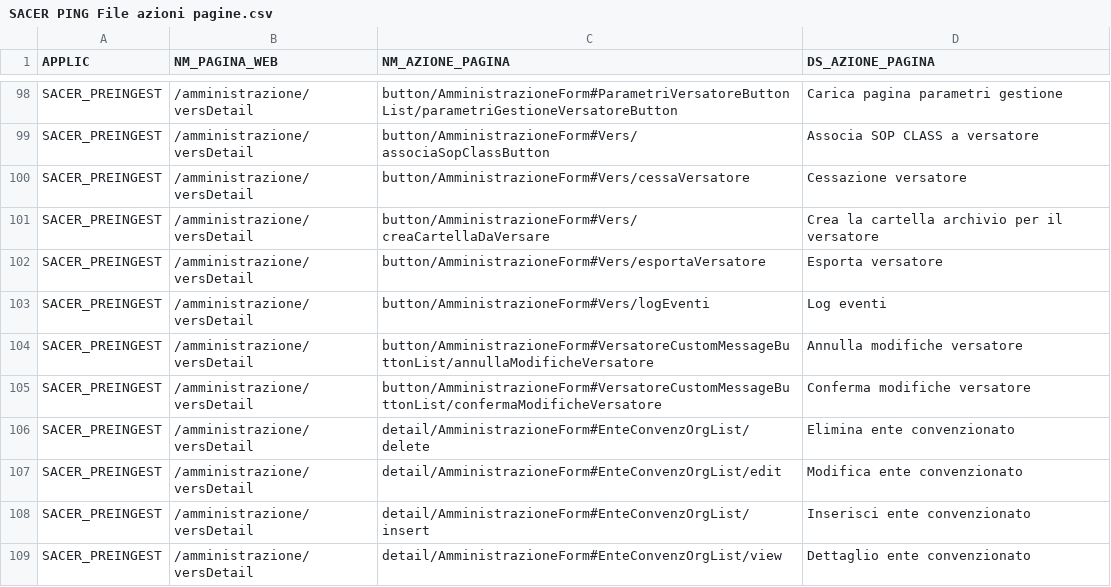
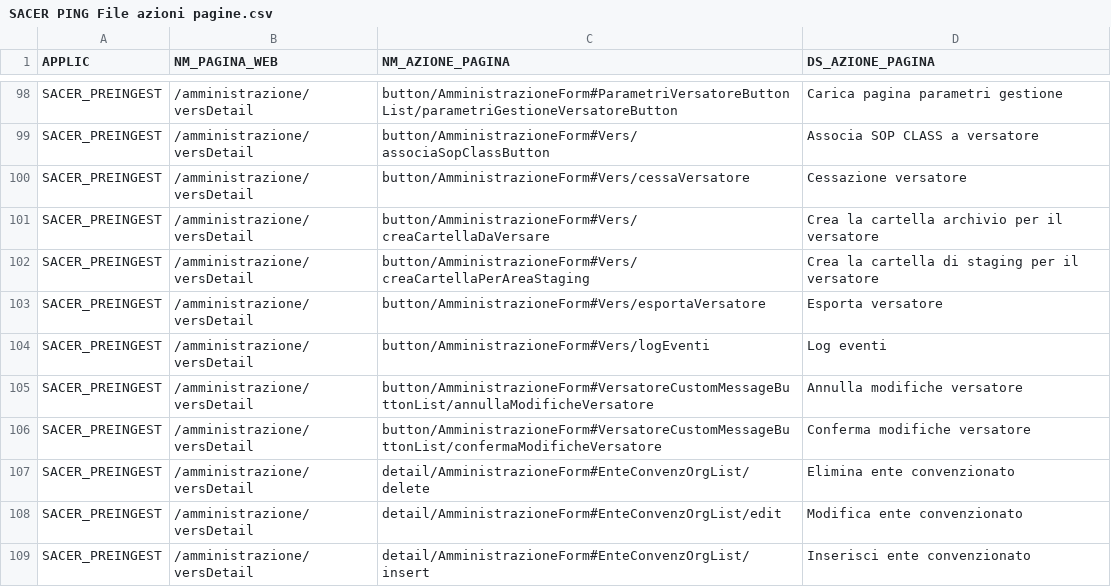
Before and after one commit to RegioneER/parer-ping-csv, a CSV file: SACER PING File azioni pagine.csv, drawn as a sheet; only a part is shown, gaps mark what is left out; the shorter side is filled out with more unchanged rows.

Commit message:
Update project to latest tag 10.1.0

```diff
--- a/SACER PING File azioni pagine.csv
+++ b/SACER PING File azioni pagine.csv
@@ -101,2 +101,3 @@
 "SACER_PREINGEST";"/amministrazione/versDetail";"button/AmministrazioneForm#Vers/creaCartellaDaVersare";"Crea la cartella archivio per il versatore"
+"SACER_PREINGEST";"/amministrazione/versDetail";"button/AmministrazioneForm#Vers/creaCartellaPerAreaStaging";"Crea la cartella di staging per il versatore"
 "SACER_PREINGEST";"/amministrazione/versDetail";"button/AmministrazioneForm#Vers/esportaVersatore";"Esporta versatore"
```
